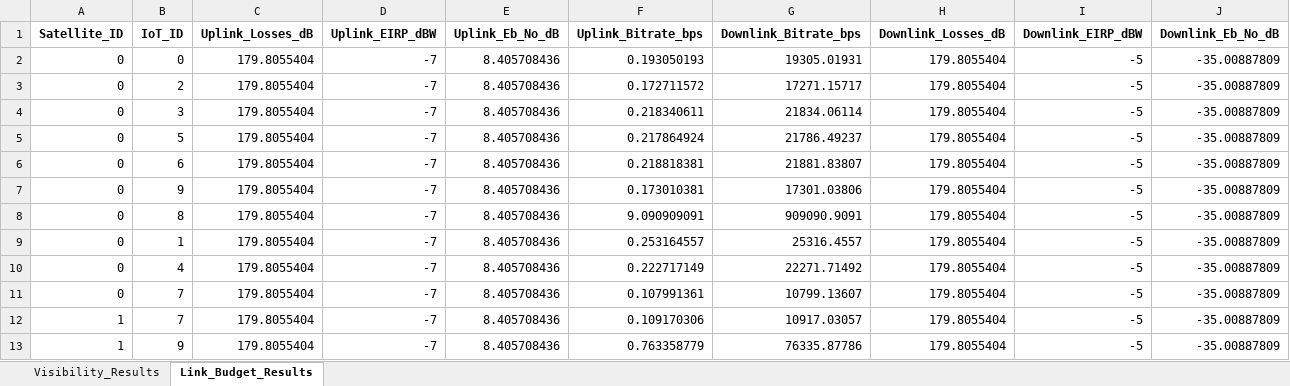
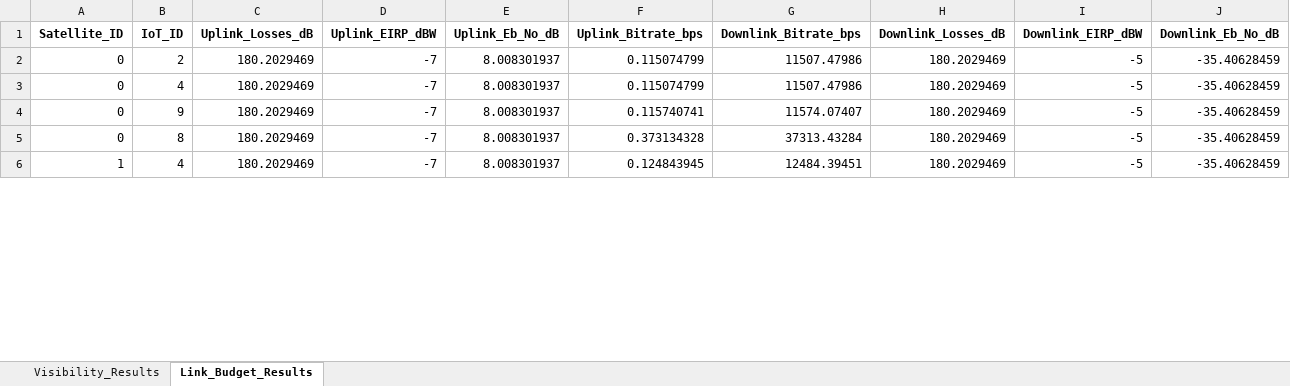
Before and after one commit to Carlaa16/AMI-Milestones, an Excel workbook: M7/final/Results.xlsx, sheet Link_Budget_Results, drawn as a sheet; only a part is shown; values as stored, in another font and other column widths than the file's, no borders; removed rows and columns are numbered as before the commit, all else as after; the diff covers the shown part only; the diff names each change by its address in the sheet, - before the commit and + after, or states it on an @@ line.

Commit message:
detallitos finales para que sea crema

```diff
--- a/M7/final/Results.xlsx (sheet Link_Budget_Results)
+++ b/M7/final/Results.xlsx (sheet Link_Budget_Results)
-row 2: 0 | 0 | 179.8055404 | -7 | 8.405708436 | 0.193050193 | 19305.01931 | 179.8055404 | -5 | -35.00887809
-C2:C3 (Uplink_Losses_dB): 179.8055404
+C2:C3 (Uplink_Losses_dB): 180.2029469
-E2:E3 (Uplink_Eb_No_dB): 8.405708436
+E2:E3 (Uplink_Eb_No_dB): 8.008301937
-F2 (Uplink_Bitrate_bps): 0.172711572
+F2 (Uplink_Bitrate_bps): 0.115074799
-G2 (Downlink_Bitrate_bps): 17271.15717
+G2 (Downlink_Bitrate_bps): 11507.47986
-H2:H3 (Downlink_Losses_dB): 179.8055404
+H2:H3 (Downlink_Losses_dB): 180.2029469
-J2:J3 (Downlink_Eb_No_dB): -35.00887809
+J2:J3 (Downlink_Eb_No_dB): -35.40628459
-B3 (IoT_ID): 3
+B3 (IoT_ID): 4
-F3 (Uplink_Bitrate_bps): 0.218340611
+F3 (Uplink_Bitrate_bps): 0.115074799
-G3 (Downlink_Bitrate_bps): 21834.06114
+G3 (Downlink_Bitrate_bps): 11507.47986
-row 5: 0 | 5 | 179.8055404 | -7 | 8.405708436 | 0.217864924 | 21786.49237 | 179.8055404 | -5 | -35.00887809
-row 6: 0 | 6 | 179.8055404 | -7 | 8.405708436 | 0.218818381 | 21881.83807 | 179.8055404 | -5 | -35.00887809
-C4:C5 (Uplink_Losses_dB): 179.8055404
+C4:C5 (Uplink_Losses_dB): 180.2029469
-E4:E5 (Uplink_Eb_No_dB): 8.405708436
+E4:E5 (Uplink_Eb_No_dB): 8.008301937
-F4 (Uplink_Bitrate_bps): 0.173010381
+F4 (Uplink_Bitrate_bps): 0.115740741
-G4 (Downlink_Bitrate_bps): 17301.03806
+G4 (Downlink_Bitrate_bps): 11574.07407
-H4:H5 (Downlink_Losses_dB): 179.8055404
+H4:H5 (Downlink_Losses_dB): 180.2029469
-J4:J5 (Downlink_Eb_No_dB): -35.00887809
+J4:J5 (Downlink_Eb_No_dB): -35.40628459
-F5 (Uplink_Bitrate_bps): 9.090909091
+F5 (Uplink_Bitrate_bps): 0.373134328
-G5 (Downlink_Bitrate_bps): 909090.9091
+G5 (Downlink_Bitrate_bps): 37313.43284
-row 9: 0 | 1 | 179.8055404 | -7 | 8.405708436 | 0.253164557 | 25316.4557 | 179.8055404 | -5 | -35.00887809
-row 10: 0 | 4 | 179.8055404 | -7 | 8.405708436 | 0.222717149 | 22271.71492 | 179.8055404 | -5 | -35.00887809
-row 11: 0 | 7 | 179.8055404 | -7 | 8.405708436 | 0.107991361 | 10799.13607 | 179.8055404 | -5 | -35.00887809
-B6 (IoT_ID): 7
+B6 (IoT_ID): 4
-C6 (Uplink_Losses_dB): 179.8055404
+C6 (Uplink_Losses_dB): 180.2029469
-E6 (Uplink_Eb_No_dB): 8.405708436
+E6 (Uplink_Eb_No_dB): 8.008301937
-F6 (Uplink_Bitrate_bps): 0.109170306
+F6 (Uplink_Bitrate_bps): 0.124843945
-G6 (Downlink_Bitrate_bps): 10917.03057
+G6 (Downlink_Bitrate_bps): 12484.39451
-H6 (Downlink_Losses_dB): 179.8055404
+H6 (Downlink_Losses_dB): 180.2029469
-J6 (Downlink_Eb_No_dB): -35.00887809
+J6 (Downlink_Eb_No_dB): -35.40628459
-row 13: 1 | 9 | 179.8055404 | -7 | 8.405708436 | 0.763358779 | 76335.87786 | 179.8055404 | -5 | -35.00887809
```
Also changed, not shown: 5 removed rows and 19 edited cells elsewhere in this sheet, sheet Visibility_Results, 37 other files.
